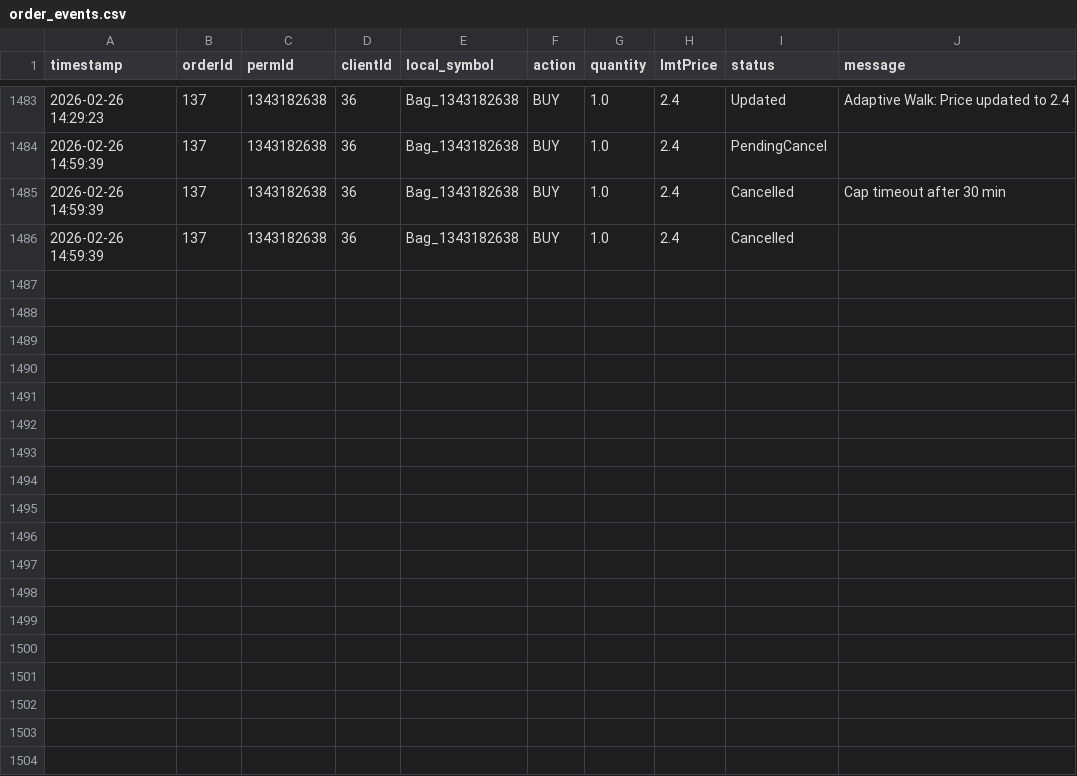
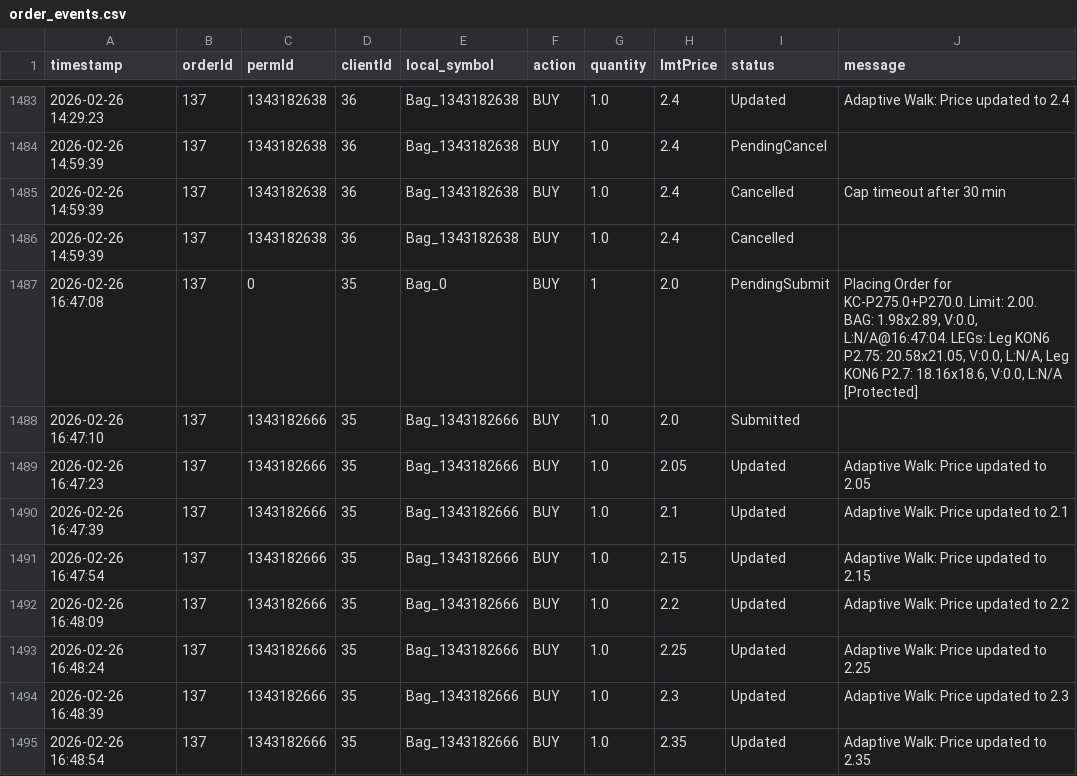
Before and after one commit to rozavala/real_options, a CSV file: dev/data/KC/order_events.csv, drawn as a sheet; only a part is shown, gaps mark what is left out; the diff names each change by its address in the sheet, - before the commit and + after, or states it on an @@ line.

```diff
--- a/dev/data/KC/order_events.csv
+++ b/dev/data/KC/order_events.csv
+row 1487: 2026-02-26 16:47:08 | 137 | 0 | 35 | Bag_0 | BUY | 1 | 2.0 | PendingSubmit | Placing Order for KC-P275.0+P270.0. Limit: 2.00. BAG: 1.98x2.89, V:0.0, L:N/A@16:47:04. LEGs: Leg KON6 P2.75: 20.58x21.05, V:0.0, L:N/A, Leg KON6 P2.7: 18.16x18.6, V:0.0, L:N/A [Protected]
+row 1488: 2026-02-26 16:47:10 | 137 | 1343182666 | 35 | Bag_1343182666 | BUY | 1.0 | 2.0 | Submitted
+row 1489: 2026-02-26 16:47:23 | 137 | 1343182666 | 35 | Bag_1343182666 | BUY | 1.0 | 2.05 | Updated | Adaptive Walk: Price updated to 2.05
+row 1490: 2026-02-26 16:47:39 | 137 | 1343182666 | 35 | Bag_1343182666 | BUY | 1.0 | 2.1 | Updated | Adaptive Walk: Price updated to 2.1
+row 1491: 2026-02-26 16:47:54 | 137 | 1343182666 | 35 | Bag_1343182666 | BUY | 1.0 | 2.15 | Updated | Adaptive Walk: Price updated to 2.15
+row 1492: 2026-02-26 16:48:09 | 137 | 1343182666 | 35 | Bag_1343182666 | BUY | 1.0 | 2.2 | Updated | Adaptive Walk: Price updated to 2.2
+row 1493: 2026-02-26 16:48:24 | 137 | 1343182666 | 35 | Bag_1343182666 | BUY | 1.0 | 2.25 | Updated | Adaptive Walk: Price updated to 2.25
+row 1494: 2026-02-26 16:48:39 | 137 | 1343182666 | 35 | Bag_1343182666 | BUY | 1.0 | 2.3 | Updated | Adaptive Walk: Price updated to 2.3
+row 1495: 2026-02-26 16:48:54 | 137 | 1343182666 | 35 | Bag_1343182666 | BUY | 1.0 | 2.35 | Updated | Adaptive Walk: Price updated to 2.35
```
Also changed, not shown: dev/data/KC/agent_accuracy_structured.csv, dev/data/KC/weight_evolution.csv, 36 other files.
